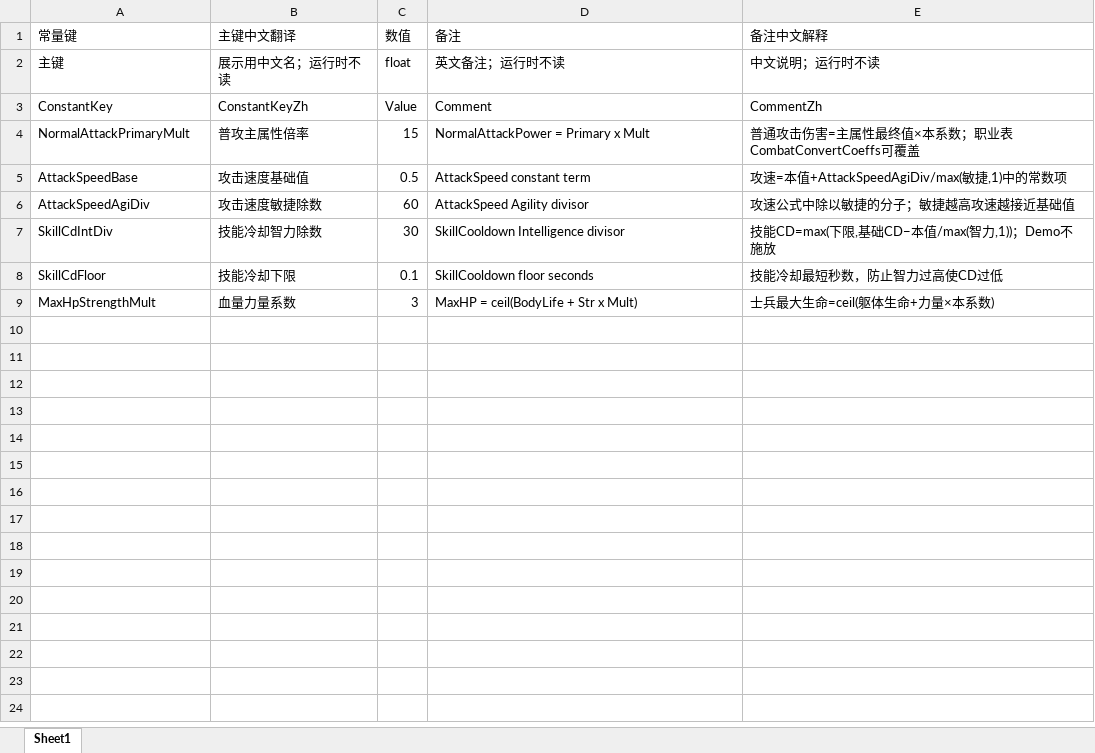
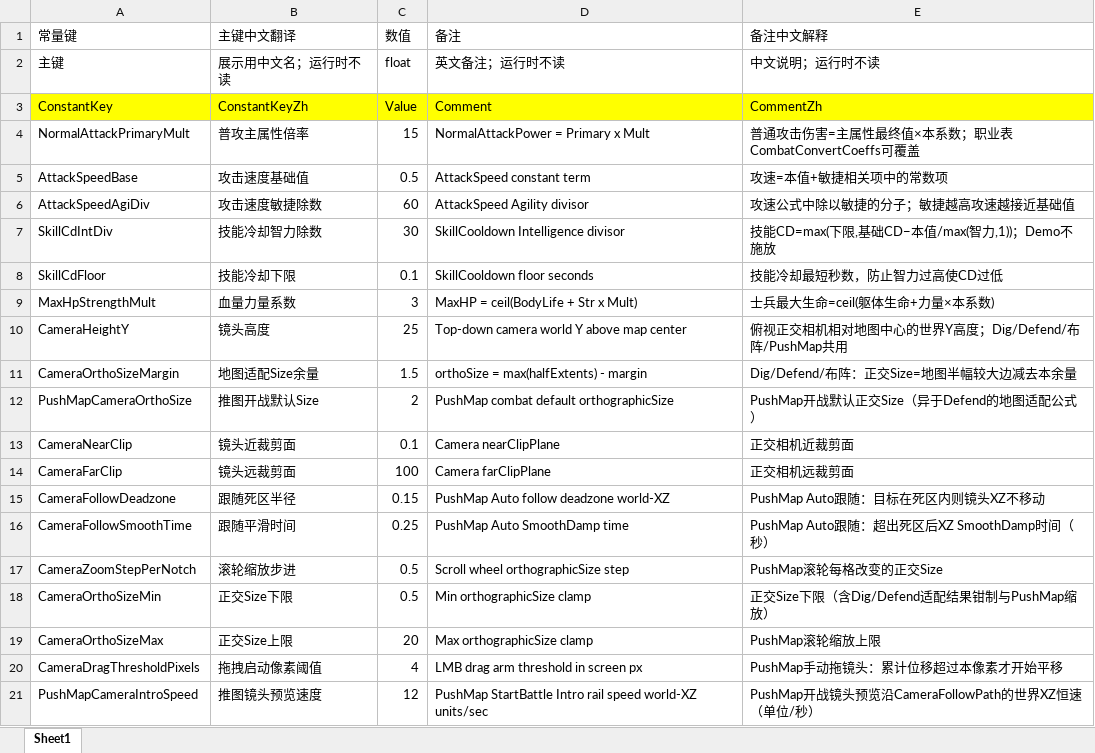
Before and after one commit to NeoYi2023/Gravedigger2026, an Excel workbook: Gravedigger2026/Assets/ConfigTables/Mode2/Excel/通用_常量表_Combat_CombatConstantConfig.xlsx, sheet Sheet1, drawn as a sheet; only a part is shown; values as stored, in another font and other column widths than the file's, no borders; the diff covers the shown part only; the diff names each change by its address in the sheet, - before the commit and + after, or states it on an @@ line.

```diff
--- a/Gravedigger2026/Assets/ConfigTables/Mode2/Excel/通用_常量表_Combat_CombatConstantConfig.xlsx (sheet Sheet1)
+++ b/Gravedigger2026/Assets/ConfigTables/Mode2/Excel/通用_常量表_Combat_CombatConstantConfig.xlsx (sheet Sheet1)
-A3:E3 fill: none
+A3:E3 fill: #FFFF00
-E5 (备注中文解释): 攻速=本值+AttackSpeedAgiDiv/max(敏捷,1)中的常数项
+E5 (备注中文解释): 攻速=本值+敏捷相关项中的常数项
+row 10: CameraHeightY | 镜头高度 | 25 | Top-down camera world Y above map center | 俯视正交相机相对地图中心的世界Y高度；Dig/Defend/布阵/PushMap共用
+row 11: CameraOrthoSizeMargin | 地图适配Size余量 | 1.5 | orthoSize = max(halfExtents) - margin | Dig/Defend/布阵：正交Size=地图半幅较大边减去本余量
+row 12: PushMapCameraOrthoSize | 推图开战默认Size | 2 | PushMap combat default orthographicSize | PushMap开战默认正交Size（异于Defend的地图适配公式）
+row 13: CameraNearClip | 镜头近裁剪面 | 0.1 | Camera nearClipPlane | 正交相机近裁剪面
+row 14: CameraFarClip | 镜头远裁剪面 | 100 | Camera farClipPlane | 正交相机远裁剪面
+row 15: CameraFollowDeadzone | 跟随死区半径 | 0.15 | PushMap Auto follow deadzone world-XZ | PushMap Auto跟随：目标在死区内则镜头XZ不移动
+row 16: CameraFollowSmoothTime | 跟随平滑时间 | 0.25 | PushMap Auto SmoothDamp time | PushMap Auto跟随：超出死区后XZ SmoothDamp时间（秒）
+row 17: CameraZoomStepPerNotch | 滚轮缩放步进 | 0.5 | Scroll wheel orthographicSize step | PushMap滚轮每格改变的正交Size
+row 18: CameraOrthoSizeMin | 正交Size下限 | 0.5 | Min orthographicSize clamp | 正交Size下限（含Dig/Defend适配结果钳制与PushMap缩放）
+row 19: CameraOrthoSizeMax | 正交Size上限 | 20 | Max orthographicSize clamp | PushMap滚轮缩放上限
+row 20: CameraDragThresholdPixels | 拖拽启动像素阈值 | 4 | LMB drag arm threshold in screen px | PushMap手动拖镜头：累计位移超过本像素才开始平移
+row 21: PushMapCameraIntroSpeed | 推图镜头预览速度 | 12 | PushMap StartBattle Intro rail speed world-XZ units/sec | PushMap开战镜头预览沿CameraFollowPath的世界XZ恒速（单位/秒）
```
Also changed, not shown: 37 added rows elsewhere in this sheet, Gravedigger2026/Assets/ConfigTables/Excel/通用_常量表_Combat_CombatConstantConfig.xlsx, 43 other files.
